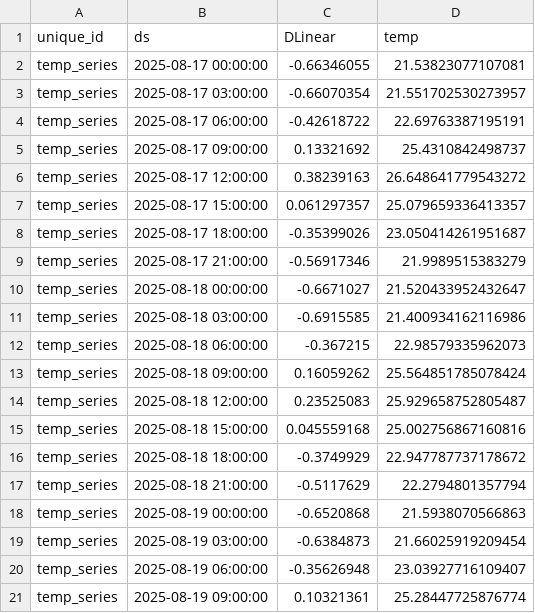
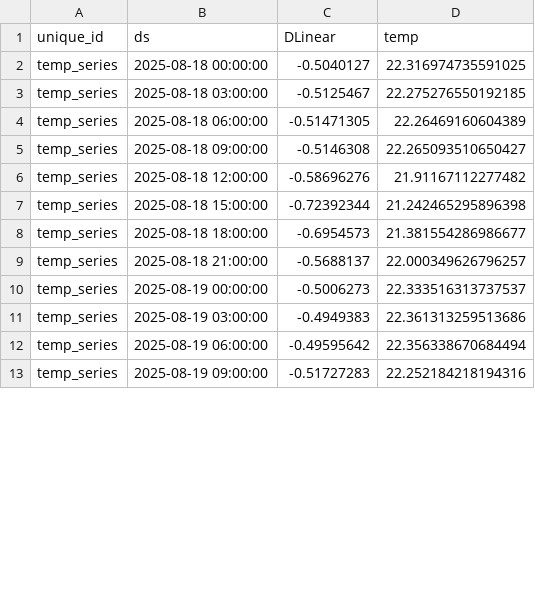
Before and after one commit to Myboo235/weather_forecast_app, a CSV file: model/dlinear/dlinear_forecast_next_7d_reversed.csv, drawn as a sheet; only a part is shown; the diff covers the shown part only.

```diff
--- a/model/dlinear/dlinear_forecast_next_7d_reversed.csv
+++ b/model/dlinear/dlinear_forecast_next_7d_reversed.csv
@@ -1,21 +1,13 @@
 unique_id,ds,DLinear,temp
-temp_series,2025-08-17 00:00:00,-0.66346055,21.53823077107081
-temp_series,2025-08-17 03:00:00,-0.66070354,21.551702530273957
-temp_series,2025-08-17 06:00:00,-0.42618722,22.69763387195191
-temp_series,2025-08-17 09:00:00,0.13321692,25.4310842498737
-temp_series,2025-08-17 12:00:00,0.38239163,26.648641779543272
-temp_series,2025-08-17 15:00:00,0.061297357,25.079659336413357
-temp_series,2025-08-17 18:00:00,-0.35399026,23.050414261951687
-temp_series,2025-08-17 21:00:00,-0.56917346,21.9989515383279
-temp_series,2025-08-18 00:00:00,-0.6671027,21.520433952432647
-temp_series,2025-08-18 03:00:00,-0.6915585,21.400934162116986
-temp_series,2025-08-18 06:00:00,-0.367215,22.98579335962073
-temp_series,2025-08-18 09:00:00,0.16059262,25.564851785078424
-temp_series,2025-08-18 12:00:00,0.23525083,25.929658752805487
-temp_series,2025-08-18 15:00:00,0.045559168,25.002756867160816
-temp_series,2025-08-18 18:00:00,-0.3749929,22.947787737178672
-temp_series,2025-08-18 21:00:00,-0.5117629,22.2794801357794
-temp_series,2025-08-19 00:00:00,-0.6520868,21.5938070566863
-temp_series,2025-08-19 03:00:00,-0.6384873,21.66025919209454
-temp_series,2025-08-19 06:00:00,-0.35626948,23.03927716109407
-temp_series,2025-08-19 09:00:00,0.10321361,25.28447725876774
+temp_series,2025-08-18 00:00:00,-0.5040127,22.316974735591025
+temp_series,2025-08-18 03:00:00,-0.5125467,22.275276550192185
+temp_series,2025-08-18 06:00:00,-0.51471305,22.26469160604389
+temp_series,2025-08-18 09:00:00,-0.5146308,22.265093510650427
+temp_series,2025-08-18 12:00:00,-0.58696276,21.91167112277482
+temp_series,2025-08-18 15:00:00,-0.72392344,21.242465295896398
+temp_series,2025-08-18 18:00:00,-0.6954573,21.381554286986677
+temp_series,2025-08-18 21:00:00,-0.5688137,22.000349626796257
+temp_series,2025-08-19 00:00:00,-0.5006273,22.333516313737537
+temp_series,2025-08-19 03:00:00,-0.4949383,22.361313259513686
+temp_series,2025-08-19 06:00:00,-0.49595642,22.356338670684494
+temp_series,2025-08-19 09:00:00,-0.51727283,22.252184218194316
```
Also changed, not shown: 8 added rows and 72 edited cells elsewhere in this file, model/dlinear/dlinear_forecast.csv, model/dlinear/dlinear_forecast_next_7d.csv, 1 other file.
